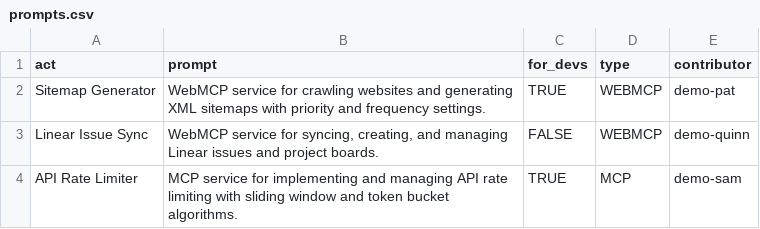
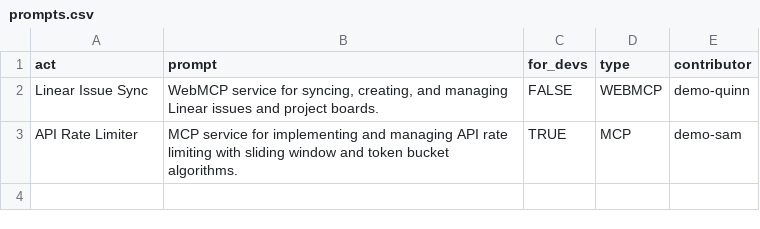
Before and after one commit to eser/webmcp.land, a CSV file: prompts.csv, drawn as a sheet; the diff names each change by its address in the sheet, - before the commit and + after, or states it on an @@ line.

Commit message:
Remove prompt: Sitemap Generator

```diff
--- a/prompts.csv
+++ b/prompts.csv
-row 2: Sitemap Generator | WebMCP service for crawling websites and generating XML sitemaps with priority and frequency settings. | TRUE | WEBMCP | demo-pat
```
